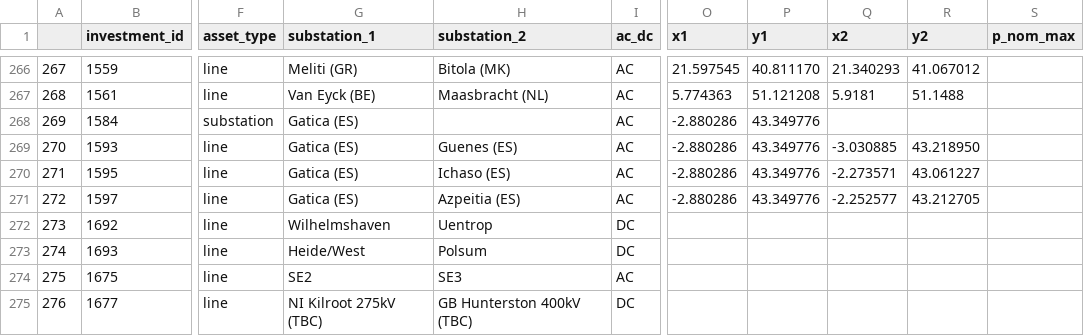
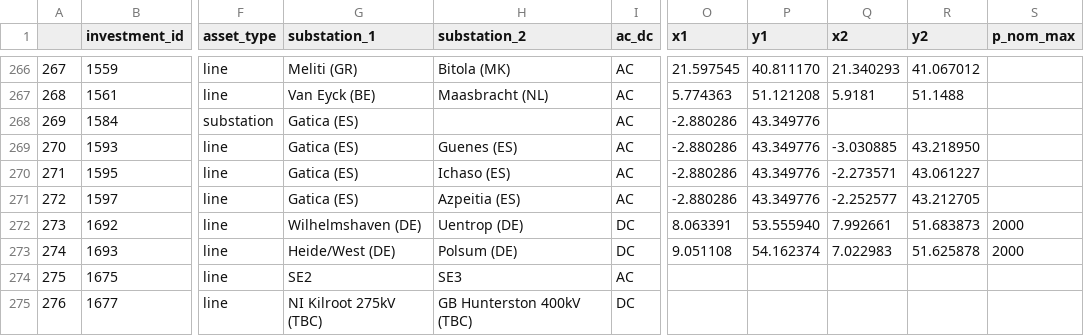
Before and after one commit to grecht/tyndp_to_pypsa, a CSV file: 2020/2020_curated.csv, drawn as a sheet; only a part is shown, gaps mark what is left out; the diff names each change by its address in the sheet, - before the commit and + after, or states it on an @@ line.

Commit message:
Add proj 1034

```diff
--- a/2020/2020_curated.csv
+++ b/2020/2020_curated.csv
-G272 (substation_1): Wilhelmshaven
+G272 (substation_1): Wilhelmshaven (DE)
-H272 (substation_2): Uentrop
+H272 (substation_2): Uentrop (DE)
-O272 (x1): (empty)
+O272 (x1): 8.063391
-P272 (y1): (empty)
+P272 (y1): 53.555940
-Q272 (x2): (empty)
+Q272 (x2): 7.992661
-R272 (y2): (empty)
+R272 (y2): 51.683873
-S272:S273 (p_nom_max): (empty)
+S272:S273 (p_nom_max): 2000
-G273 (substation_1): Heide/West
+G273 (substation_1): Heide/West (DE)
-H273 (substation_2): Polsum
+H273 (substation_2): Polsum (DE)
-O273 (x1): (empty)
+O273 (x1): 9.051108
-P273 (y1): (empty)
+P273 (y1): 54.162374
-Q273 (x2): (empty)
+Q273 (x2): 7.022983
-R273 (y2): (empty)
+R273 (y2): 51.625878
```
